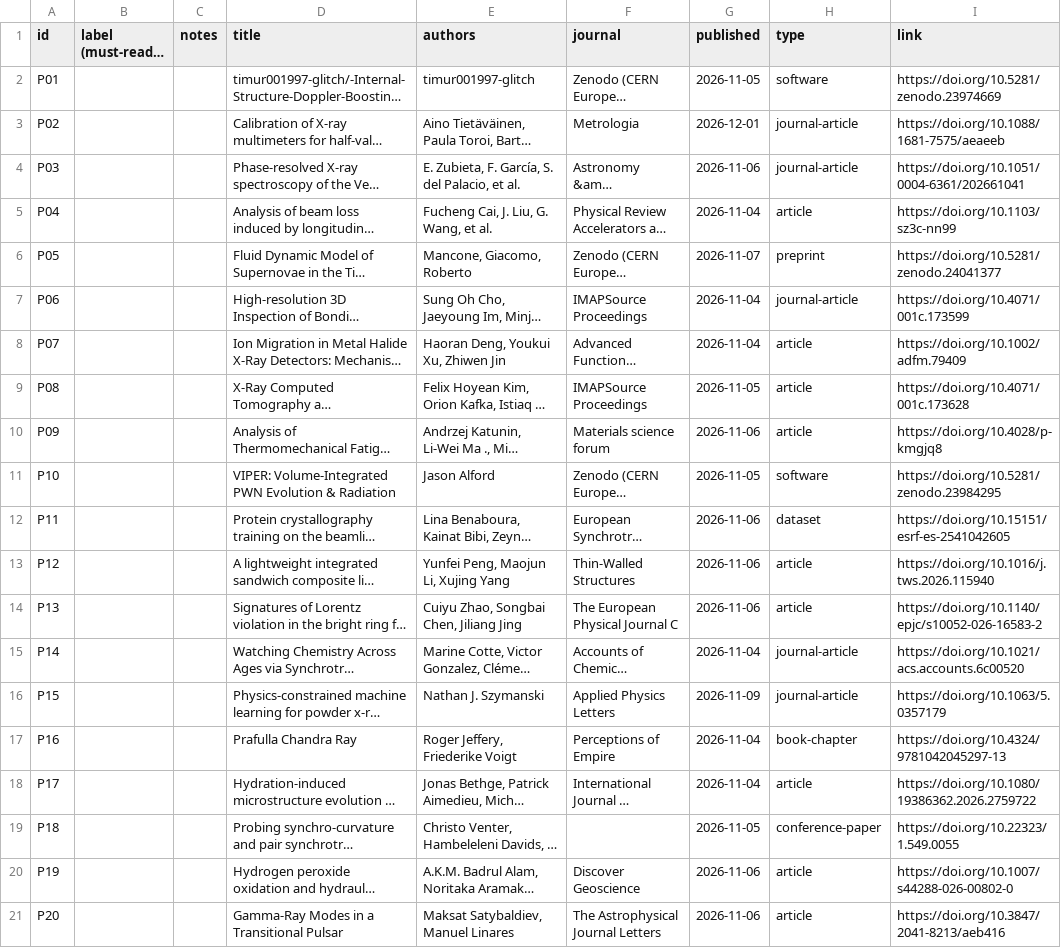
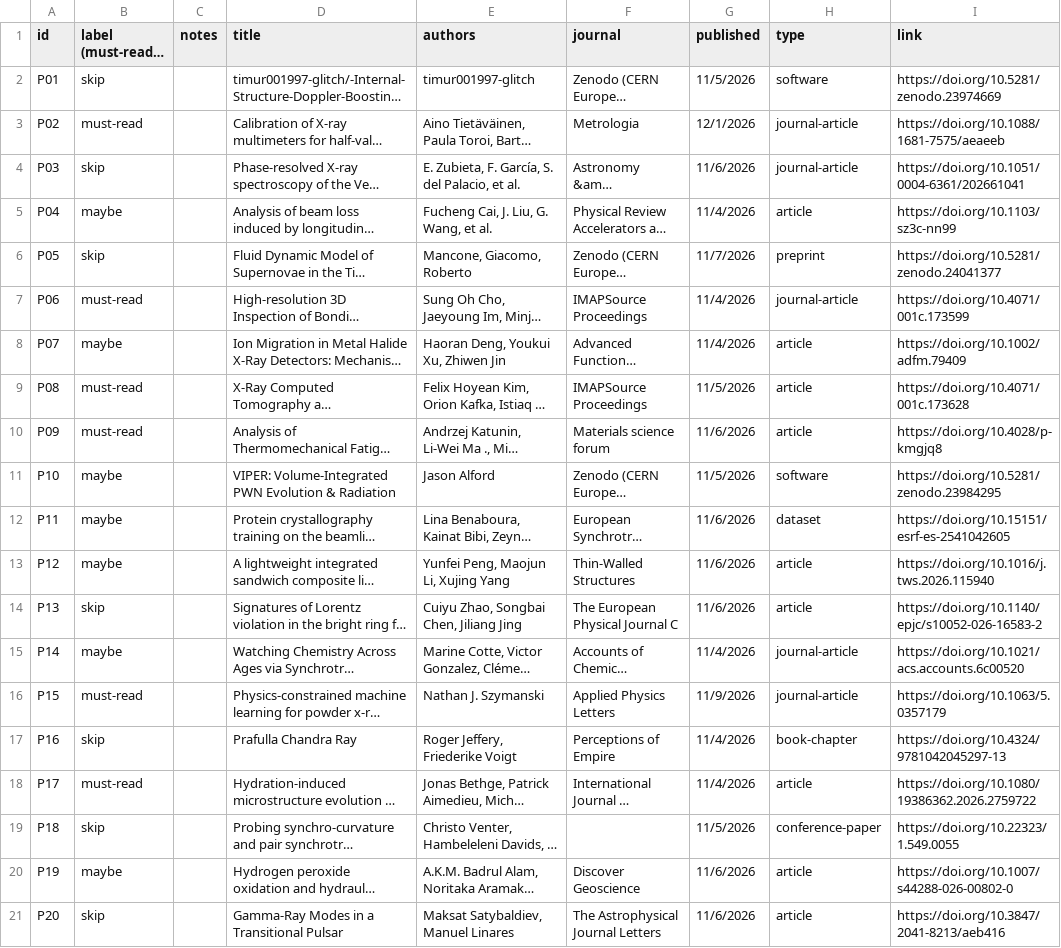
Before and after one commit to jbdrake275/weekly-xray-research-digest, a CSV file: eval/labels-2026-11-09.csv, drawn as a sheet; only a part is shown; long unchanged cells end in …; the diff covers the shown part only; the diff names each change by its address in the sheet, - before the commit and + after, or states it on an @@ line.

```diff
--- a/eval/labels-2026-11-09.csv
+++ b/eval/labels-2026-11-09.csv
-B2 (label (must-read / maybe / skip)): (empty)
+B2 (label (must-read / maybe / skip)): skip
-G2 (published): 2026-11-05
+G2 (published): 11/5/2026
-B3 (label (must-read / maybe / skip)): (empty)
+B3 (label (must-read / maybe / skip)): must-read
-G3 (published): 2026-12-01
+G3 (published): 12/1/2026
-B4 (label (must-read / maybe / skip)): (empty)
+B4 (label (must-read / maybe / skip)): skip
-G4 (published): 2026-11-06
+G4 (published): 11/6/2026
-B5 (label (must-read / maybe / skip)): (empty)
+B5 (label (must-read / maybe / skip)): maybe
-G5 (published): 2026-11-04
+G5 (published): 11/4/2026
-B6 (label (must-read / maybe / skip)): (empty)
+B6 (label (must-read / maybe / skip)): skip
-G6 (published): 2026-11-07
+G6 (published): 11/7/2026
-B7 (label (must-read / maybe / skip)): (empty)
+B7 (label (must-read / maybe / skip)): must-read
-G7:G8 (published): 2026-11-04
+G7:G8 (published): 11/4/2026
-B8 (label (must-read / maybe / skip)): (empty)
+B8 (label (must-read / maybe / skip)): maybe
-B9:B10 (label (must-read / maybe / skip)): (empty)
+B9:B10 (label (must-read / maybe / skip)): must-read
-G9 (published): 2026-11-05
+G9 (published): 11/5/2026
-G10 (published): 2026-11-06
+G10 (published): 11/6/2026
-B11:B13 (label (must-read / maybe / skip)): (empty)
+B11:B13 (label (must-read / maybe / skip)): maybe
-G11 (published): 2026-11-05
+G11 (published): 11/5/2026
-G12:G14 (published): 2026-11-06
+G12:G14 (published): 11/6/2026
-B14 (label (must-read / maybe / skip)): (empty)
+B14 (label (must-read / maybe / skip)): skip
-B15 (label (must-read / maybe / skip)): (empty)
+B15 (label (must-read / maybe / skip)): maybe
-G15 (published): 2026-11-04
+G15 (published): 11/4/2026
-B16 (label (must-read / maybe / skip)): (empty)
+B16 (label (must-read / maybe / skip)): must-read
-G16 (published): 2026-11-09
+G16 (published): 11/9/2026
-B17 (label (must-read / maybe / skip)): (empty)
+B17 (label (must-read / maybe / skip)): skip
-G17:G18 (published): 2026-11-04
+G17:G18 (published): 11/4/2026
-B18 (label (must-read / maybe / skip)): (empty)
+B18 (label (must-read / maybe / skip)): must-read
-B19 (label (must-read / maybe / skip)): (empty)
+B19 (label (must-read / maybe / skip)): skip
-G19 (published): 2026-11-05
+G19 (published): 11/5/2026
-B20 (label (must-read / maybe / skip)): (empty)
+B20 (label (must-read / maybe / skip)): maybe
-G20:G21 (published): 2026-11-06
+G20:G21 (published): 11/6/2026
-B21 (label (must-read / maybe / skip)): (empty)
+B21 (label (must-read / maybe / skip)): skip
```
Also changed, not shown: 28 edited cells elsewhere in this file, 1 other file.
